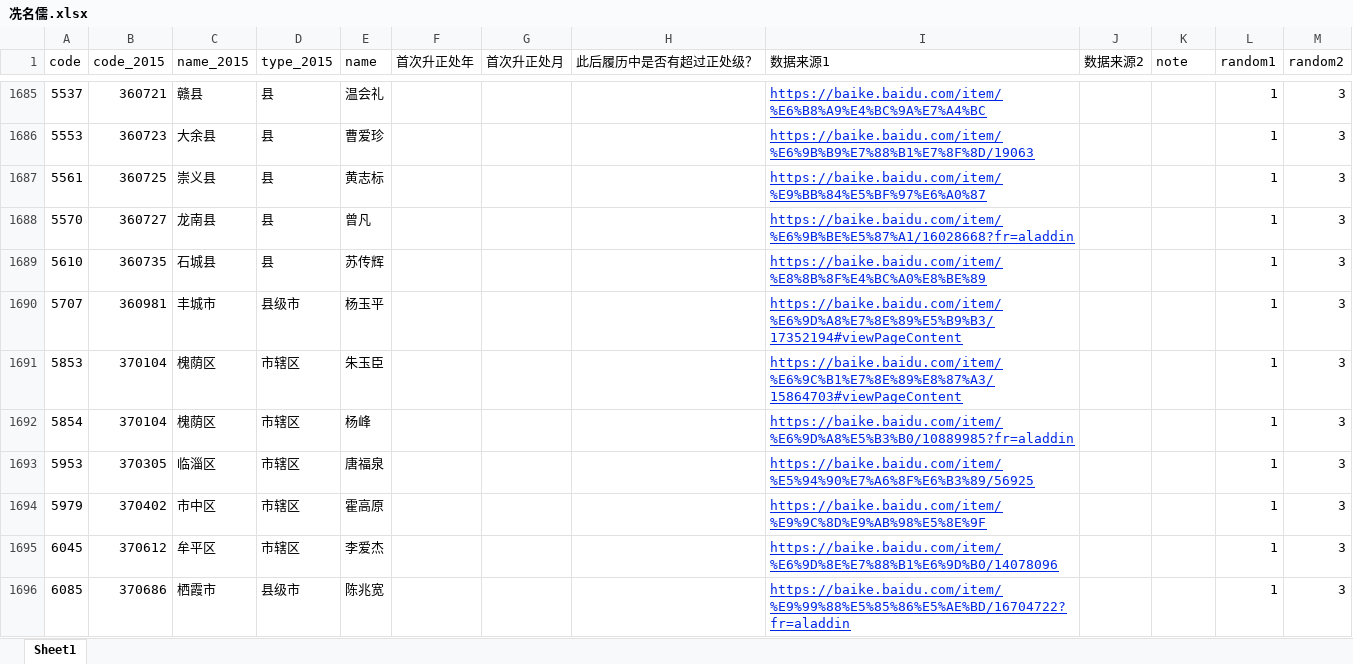
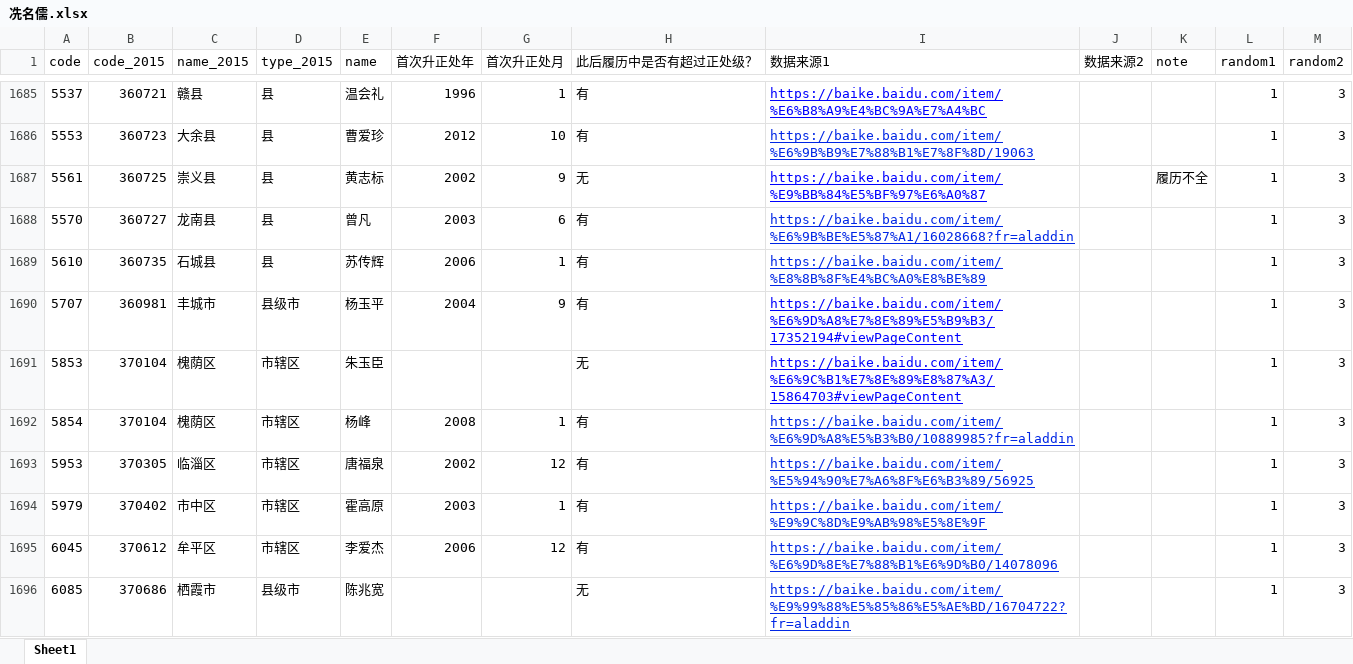
Before and after one commit to walker51758/Research_Assistance, an Excel workbook: 冼名儒.xlsx, sheet Sheet1, drawn as a sheet; only a part is shown, gaps mark what is left out; values as stored, in another font and other column widths than the file's, no borders; the diff covers the shown part only; the diff names each change by its address in the sheet, - before the commit and + after, or states it on an @@ line.

```diff
--- a/冼名儒.xlsx (sheet Sheet1)
+++ b/冼名儒.xlsx (sheet Sheet1)
-F1685 (首次升正处年): (empty)
+F1685 (首次升正处年): 1996
-G1685 (首次升正处月): (empty)
+G1685 (首次升正处月): 1
-H1685:H1686 (此后履历中是否有超过正处级？): (empty)
+H1685:H1686 (此后履历中是否有超过正处级？): 有
-I1685 text colour: #0026E5
+I1685 text colour: #0000FF
-F1686 (首次升正处年): (empty)
+F1686 (首次升正处年): 2012
-G1686 (首次升正处月): (empty)
+G1686 (首次升正处月): 10
-F1687 (首次升正处年): (empty)
+F1687 (首次升正处年): 2002
-G1687 (首次升正处月): (empty)
+G1687 (首次升正处月): 9
-H1687 (此后履历中是否有超过正处级？): (empty)
+H1687 (此后履历中是否有超过正处级？): 无
-I1687 text colour: #0026E5
+I1687 text colour: #0000FF
-K1687 (note): (empty)
+K1687 (note): 履历不全
-F1688 (首次升正处年): (empty)
+F1688 (首次升正处年): 2003
-G1688 (首次升正处月): (empty)
+G1688 (首次升正处月): 6
-H1688:H1690 (此后履历中是否有超过正处级？): (empty)
+H1688:H1690 (此后履历中是否有超过正处级？): 有
-F1689 (首次升正处年): (empty)
+F1689 (首次升正处年): 2006
-G1689 (首次升正处月): (empty)
+G1689 (首次升正处月): 1
-F1690 (首次升正处年): (empty)
+F1690 (首次升正处年): 2004
-G1690 (首次升正处月): (empty)
+G1690 (首次升正处月): 9
-I1690:I1691 text colour: #0026E5
+I1690:I1691 text colour: #0000FF
-H1691 (此后履历中是否有超过正处级？): (empty)
+H1691 (此后履历中是否有超过正处级？): 无
-F1692 (首次升正处年): (empty)
+F1692 (首次升正处年): 2008
-G1692 (首次升正处月): (empty)
+G1692 (首次升正处月): 1
-H1692:H1695 (此后履历中是否有超过正处级？): (empty)
+H1692:H1695 (此后履历中是否有超过正处级？): 有
-F1693 (首次升正处年): (empty)
+F1693 (首次升正处年): 2002
-G1693 (首次升正处月): (empty)
+G1693 (首次升正处月): 12
-F1694 (首次升正处年): (empty)
+F1694 (首次升正处年): 2003
-G1694 (首次升正处月): (empty)
+G1694 (首次升正处月): 1
-F1695 (首次升正处年): (empty)
+F1695 (首次升正处年): 2006
-G1695 (首次升正处月): (empty)
+G1695 (首次升正处月): 12
-H1696 (此后履历中是否有超过正处级？): (empty)
+H1696 (此后履历中是否有超过正处级？): 无
```
Also changed, not shown: 46 edited cells and cell formats elsewhere in this sheet.
